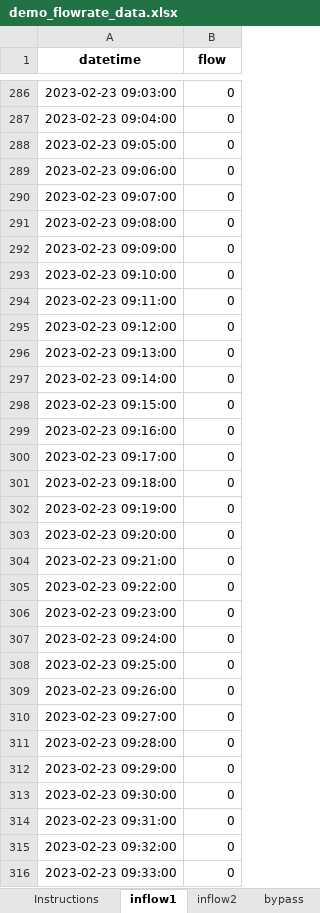
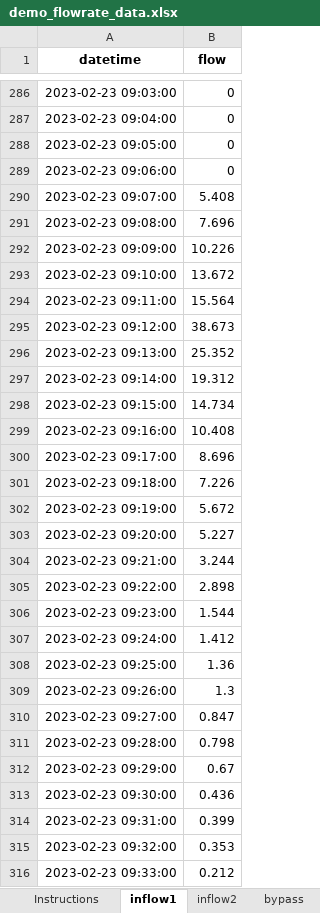
Before and after one commit to SCCWRP/bmp-hydrology-calculator, an Excel workbook: inst/extdata/demo_flowrate_data.xlsx, sheet inflow1, drawn as a sheet; only a part is shown, gaps mark what is left out; values as stored, in another font and other column widths than the file's, no borders; the diff covers the shown part only; the diff names each change by its address in the sheet, - before the commit and + after, or states it on an @@ line.

```diff
--- a/inst/extdata/demo_flowrate_data.xlsx (sheet inflow1)
+++ b/inst/extdata/demo_flowrate_data.xlsx (sheet inflow1)
-B290 (flow): 0
+B290 (flow): 5.408
-B291 (flow): 0
+B291 (flow): 7.696
-B292 (flow): 0
+B292 (flow): 10.226
-B293 (flow): 0
+B293 (flow): 13.672
-B294 (flow): 0
+B294 (flow): 15.564
-B295 (flow): 0
+B295 (flow): 38.673
-B296 (flow): 0
+B296 (flow): 25.352
-B297 (flow): 0
+B297 (flow): 19.312
-B298 (flow): 0
+B298 (flow): 14.734
-B299 (flow): 0
+B299 (flow): 10.408
-B300 (flow): 0
+B300 (flow): 8.696
-B301 (flow): 0
+B301 (flow): 7.226
-B302 (flow): 0
+B302 (flow): 5.672
-B303 (flow): 0
+B303 (flow): 5.227
-B304 (flow): 0
+B304 (flow): 3.244
-B305 (flow): 0
+B305 (flow): 2.898
-B306 (flow): 0
+B306 (flow): 1.544
-B307 (flow): 0
+B307 (flow): 1.412
-B308 (flow): 0
+B308 (flow): 1.36
-B309 (flow): 0
+B309 (flow): 1.3
-B310 (flow): 0
+B310 (flow): 0.847
-B311 (flow): 0
+B311 (flow): 0.798
-B312 (flow): 0
+B312 (flow): 0.67
-B313 (flow): 0
+B313 (flow): 0.436
-B314 (flow): 0
+B314 (flow): 0.399
-B315 (flow): 0
+B315 (flow): 0.353
-B316 (flow): 0
+B316 (flow): 0.212
```
Also changed, not shown: 613 edited cells elsewhere in this sheet, sheet outflow, sheet inflow2, sheet bypass, charts or pictures, inst/extdata/demo_infiltration_data.xlsx, 4 other files.
